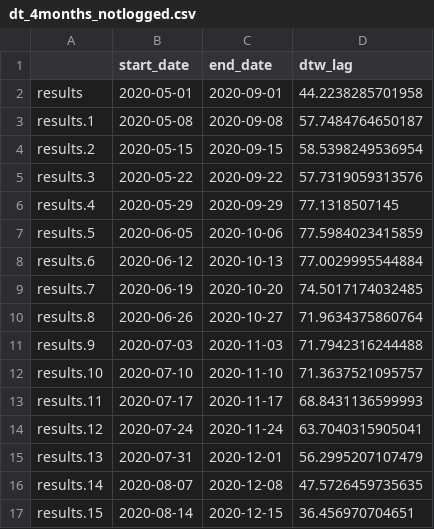
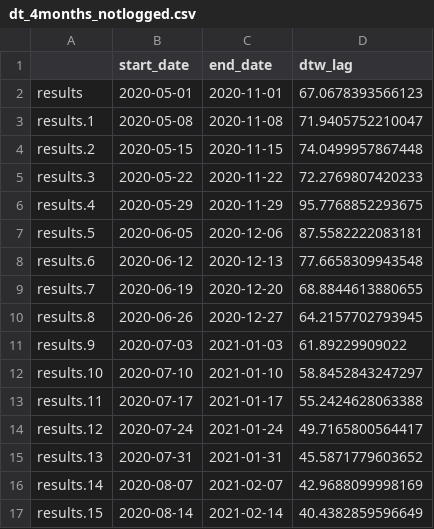
Before and after one commit to EllieBloom/Masters_Project, a CSV file: Time_series_analysis/Ouputs/Lags/dt_4months_notlogged.csv, drawn as a sheet; only a part is shown; the diff covers the shown part only.

Commit message:
updating all time-series analysis

```diff
--- a/Time_series_analysis/Ouputs/Lags/dt_4months_notlogged.csv
+++ b/Time_series_analysis/Ouputs/Lags/dt_4months_notlogged.csv
@@ -1,17 +1,17 @@
 "","start_date","end_date","dtw_lag"
-"results",2020-05-01,2020-09-01,44.2238285701958
-"results.1",2020-05-08,2020-09-08,57.7484764650187
-"results.2",2020-05-15,2020-09-15,58.5398249536954
-"results.3",2020-05-22,2020-09-22,57.7319059313576
-"results.4",2020-05-29,2020-09-29,77.1318507145
-"results.5",2020-06-05,2020-10-06,77.5984023415859
-"results.6",2020-06-12,2020-10-13,77.0029995544884
-"results.7",2020-06-19,2020-10-20,74.5017174032485
-"results.8",2020-06-26,2020-10-27,71.9634375860764
-"results.9",2020-07-03,2020-11-03,71.7942316244488
-"results.10",2020-07-10,2020-11-10,71.3637521095757
-"results.11",2020-07-17,2020-11-17,68.8431136599993
-"results.12",2020-07-24,2020-11-24,63.7040315905041
-"results.13",2020-07-31,2020-12-01,56.2995207107479
-"results.14",2020-08-07,2020-12-08,47.5726459735635
-"results.15",2020-08-14,2020-12-15,36.456970704651
+"results",2020-05-01,2020-11-01,67.0678393566123
+"results.1",2020-05-08,2020-11-08,71.9405752210047
+"results.2",2020-05-15,2020-11-15,74.0499957867448
+"results.3",2020-05-22,2020-11-22,72.2769807420233
+"results.4",2020-05-29,2020-11-29,95.7768852293675
+"results.5",2020-06-05,2020-12-06,87.5582222083181
+"results.6",2020-06-12,2020-12-13,77.6658309943548
+"results.7",2020-06-19,2020-12-20,68.8844613880655
+"results.8",2020-06-26,2020-12-27,64.2157702793945
+"results.9",2020-07-03,2021-01-03,61.89229909022
+"results.10",2020-07-10,2021-01-10,58.8452843247297
+"results.11",2020-07-17,2021-01-17,55.2424628063388
+"results.12",2020-07-24,2021-01-24,49.7165800564417
+"results.13",2020-07-31,2021-01-31,45.5871779603652
+"results.14",2020-08-07,2021-02-07,42.9688099998169
+"results.15",2020-08-14,2021-02-14,40.4382859596649
```
Also changed, not shown: 8 removed rows and 102 edited cells elsewhere in this file, 22 other files.
